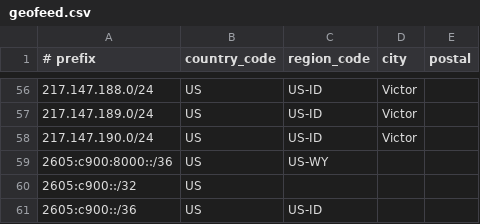
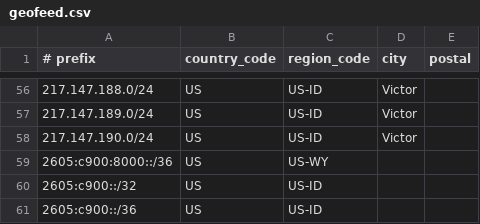
Before and after one commit to SSC-DevOPS/SSC-Geofeed, a CSV file: geofeed.csv, drawn as a sheet; only a part is shown, gaps mark what is left out.

Commit message:
IPv6 update 2605:c900 geofeed.csv
Updated country and state for IPv6

```diff
--- a/geofeed.csv
+++ b/geofeed.csv
@@ -59,3 +59,3 @@
 2605:c900:8000::/36,US,US-WY,,
-2605:c900::/32,US,,,
+2605:c900::/32,US,US-ID,,
 2605:c900::/36,US,US-ID,,
```
